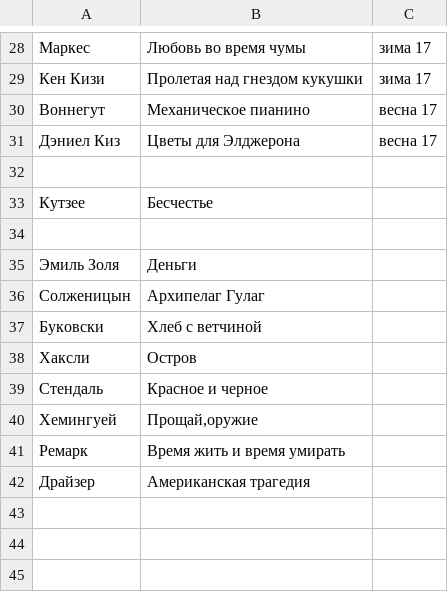
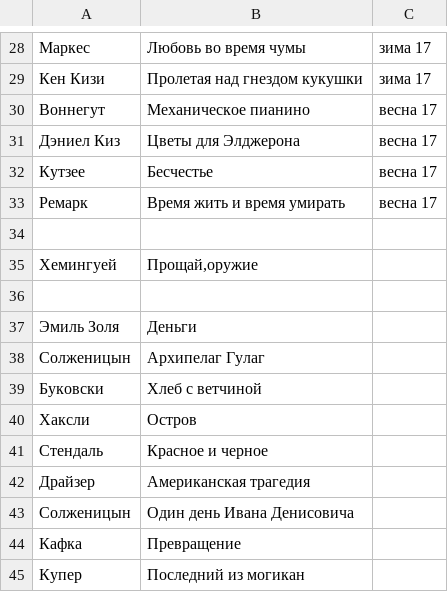
Before and after one commit to AdamSkywalker/literature, a CSV file: src/main/resources/completed.csv, drawn as a sheet; only a part is shown, gaps mark what is left out.

```diff
--- a/src/main/resources/completed.csv
+++ b/src/main/resources/completed.csv
@@ -31,4 +31,6 @@
 Дэниел Киз;Цветы для Элджерона;весна 17
+Кутзее;Бесчестье;весна 17
+Ремарк;Время жить и время умирать;весна 17
 
-Кутзее;Бесчестье
+Хемингуей;Прощай,оружие
 
@@ -39,4 +41,5 @@
 Стендаль;Красное и черное
-Хемингуей;Прощай,оружие
-Ремарк;Время жить и время умирать
 Драйзер;Американская трагедия
+Солженицын;Один день Ивана Денисовича
+Кафка;Превращение
+Купер;Последний из могикан
```
Also changed, not shown: 1 other file.
